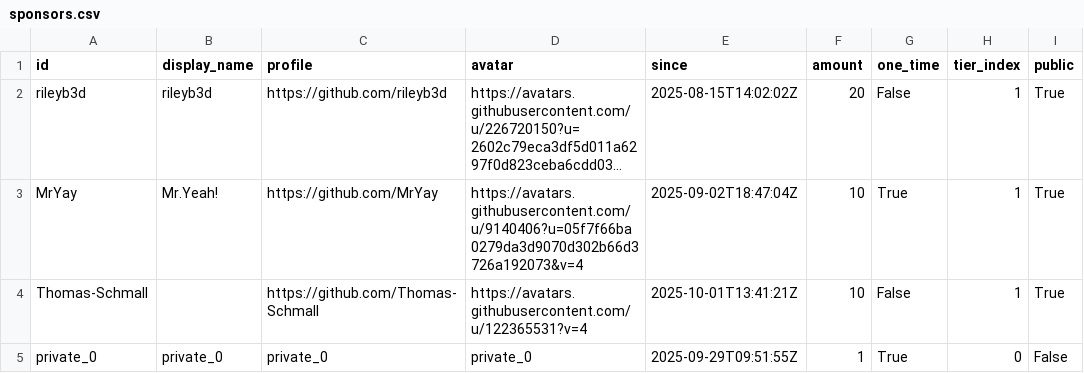
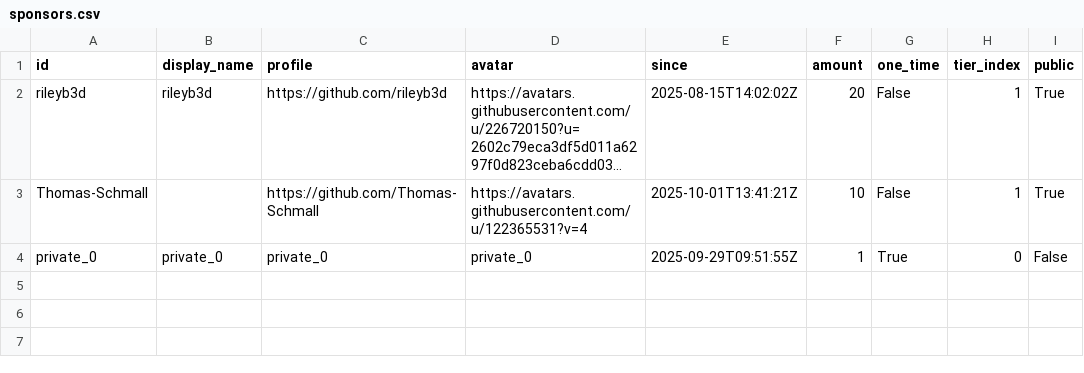
Before and after one commit to ucupumar/ucupaint-wiki, a CSV file: data/sponsors.csv, drawn as a sheet; long unchanged cells end in …; the diff names each change by its address in the sheet, - before the commit and + after, or states it on an @@ line.

```diff
--- a/data/sponsors.csv
+++ b/data/sponsors.csv
-row 3: MrYay | Mr.Yeah! | https://github.com/MrYay | https://avatars.githubusercontent.com/u/9140406?u=05f7f66ba0279da3d9070d302b66d3726a192073&v=4 | 2025-09-02T18:47:04Z | 10 | True | 1 | True
```
Also changed, not shown: 2 other files.
